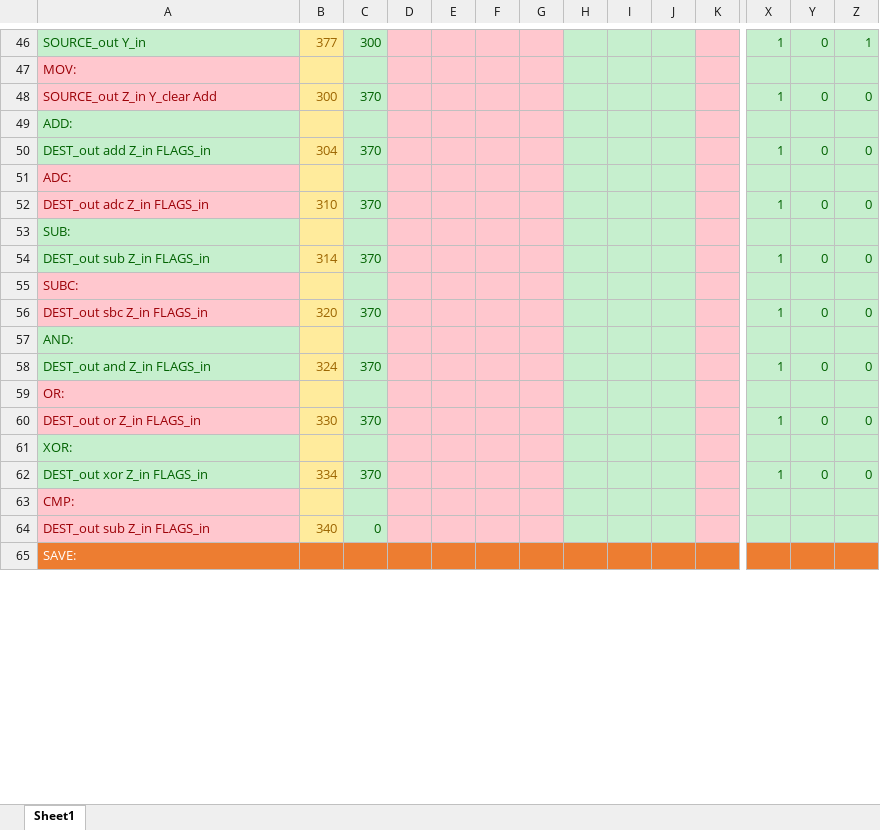
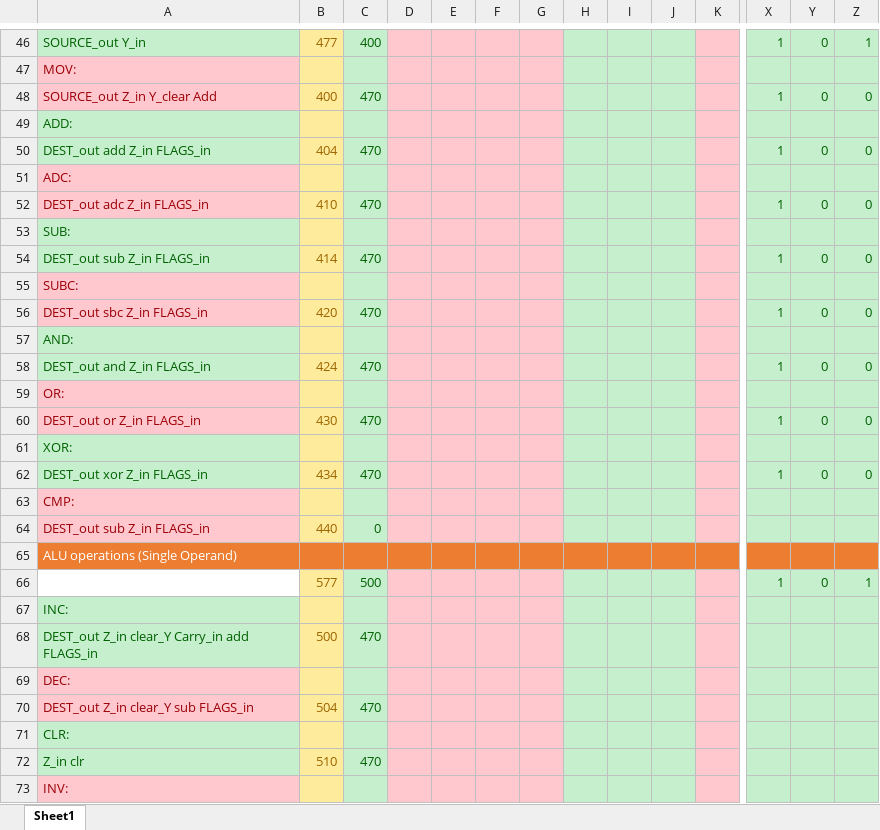
Before and after one commit to mhomran/PDP11, an Excel workbook: Microroutines.xlsx, sheet Sheet1, drawn as a sheet; only a part is shown, gaps mark what is left out; the shorter side is filled out with more unchanged rows; values as stored, in another font and other column widths than the file's, no borders; rows hold the shown columns only; the diff covers the shown part only; the diff names each change by its address in the sheet, - before the commit and + after, or states it on an @@ line.

Commit message:
add: single operand alu operations.

```diff
--- a/Microroutines.xlsx (sheet Sheet1)
+++ b/Microroutines.xlsx (sheet Sheet1)
-B46: 377
+B46: 477
-C46: 300
+C46: 400
-B48: 300
+B48: 400
-C48: 370
+C48: 470
-B50: 304
+B50: 404
-C50: 370
+C50: 470
-B52: 310
+B52: 410
-C52: 370
+C52: 470
-B54: 314
+B54: 414
-C54: 370
+C54: 470
-B56: 320
+B56: 420
-C56: 370
+C56: 470
-B58: 324
+B58: 424
-C58: 370
+C58: 470
-B60: 330
+B60: 430
-C60: 370
+C60: 470
-B62: 334
+B62: 434
-C62: 370
+C62: 470
-B64: 340
+B64: 440
+row 65: ALU operations (Single Operand)
+row 66:  | 577 | 500 |  |  |  |  |  |  |  |  | 1 | 0 | 1
+row 67: INC:
+row 68: DEST_out Z_in clear_Y Carry_in add FLAGS_in | 500 | 470
+row 69: DEC:
+row 70: DEST_out Z_in clear_Y sub FLAGS_in | 504 | 470
+row 71: CLR:
+row 72: Z_in clr | 510 | 470
+row 73: INV:
```
Also changed, not shown: 12 added rows, 1 removed row, 363 edited cells and cell formats elsewhere in this sheet, 1 other file.
